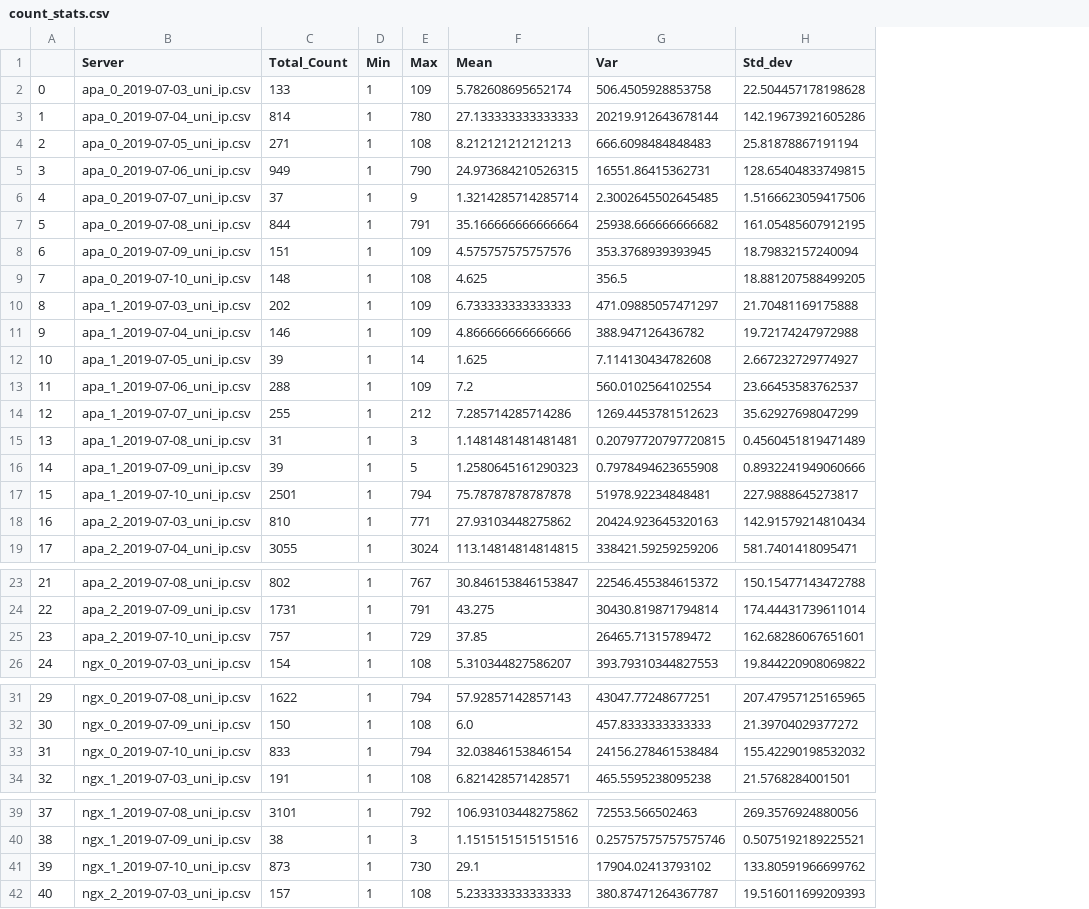
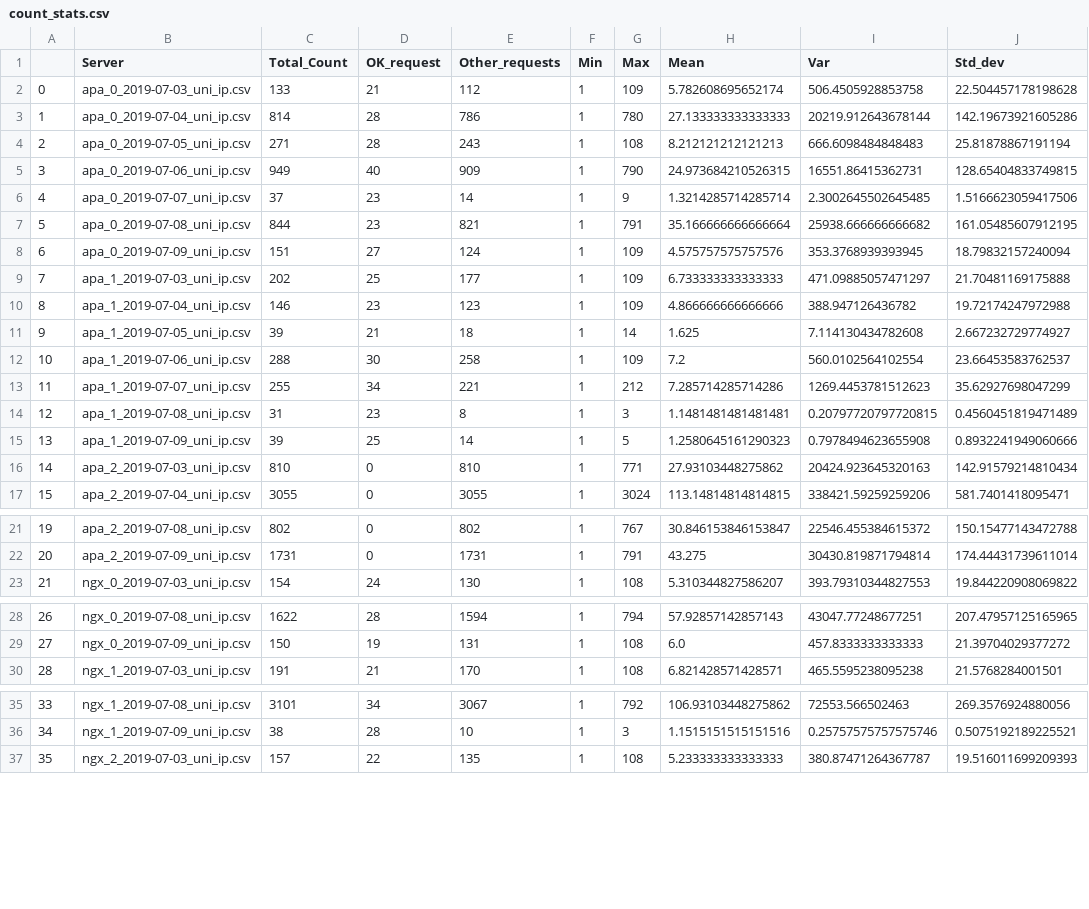
Before and after one commit to Gould25/IPprojoct3113, a CSV file: count_stats.csv, drawn as a sheet; only a part is shown, gaps mark what is left out; removed rows and columns are numbered as before the commit, all else as after; the diff covers the shown part only; the diff names each change by its address in the sheet, - before the commit and + after, or states it on an @@ line.

Commit message:
updated for ok requests

```diff
--- a/count_stats.csv
+++ b/count_stats.csv
+column D (OK_request), rows 2-17: 21 | 28 | 28 | 40 | 23 | 23 | 27 | 25 | 23 | 21 | 30 | 34 | 23 | 25 | 0 | 0; rows 21-23: 0 | 0 | 24; rows 28-30: 28 | 19 | 21; rows 35-37: 34 | 28 | 22
+column E (Other_requests), rows 2-17: 112 | 786 | 243 | 909 | 14 | 821 | 124 | 177 | 123 | 18 | 258 | 221 | 8 | 14 | 810 | 3055; rows 21-23: 802 | 1731 | 130; rows 28-30: 1594 | 131 | 170; rows 35-37: 3067 | 10 | 135
-row 9: 7 | apa_0_2019-07-10_uni_ip.csv | 148 | 1 | 108 | 4.625 | 356.5 | 18.881207588499205
@@ column A renumbered between rows 9 and 64 @@
-row 17: 15 | apa_1_2019-07-10_uni_ip.csv | 2501 | 1 | 794 | 75.78787878787878 | 51978.92234848481 | 227.9888645273817
-row 25: 23 | apa_2_2019-07-10_uni_ip.csv | 757 | 1 | 729 | 37.85 | 26465.71315789472 | 162.68286067651601
-row 33: 31 | ngx_0_2019-07-10_uni_ip.csv | 833 | 1 | 794 | 32.03846153846154 | 24156.278461538484 | 155.42290198532032
-row 41: 39 | ngx_1_2019-07-10_uni_ip.csv | 873 | 1 | 730 | 29.1 | 17904.02413793102 | 133.80591966699762
```
Also changed, not shown: 4 removed rows elsewhere in this file, 6 other files.
